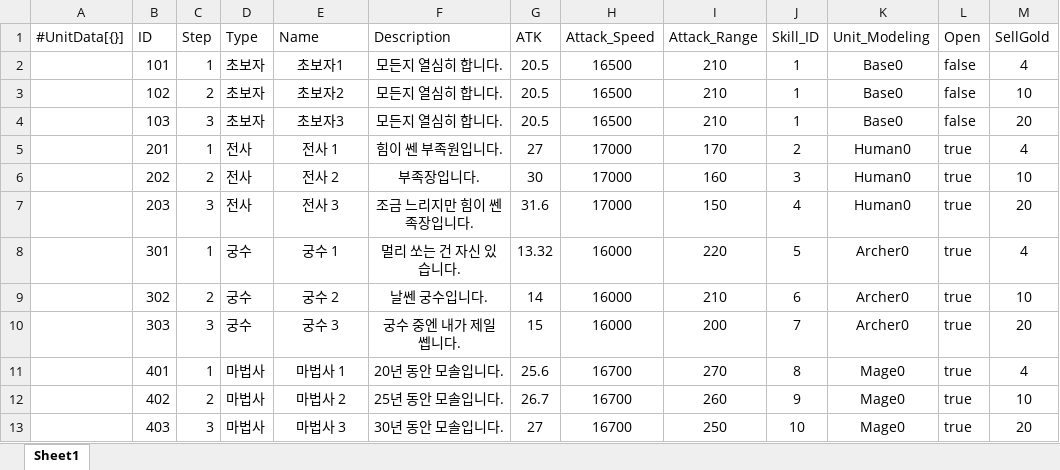
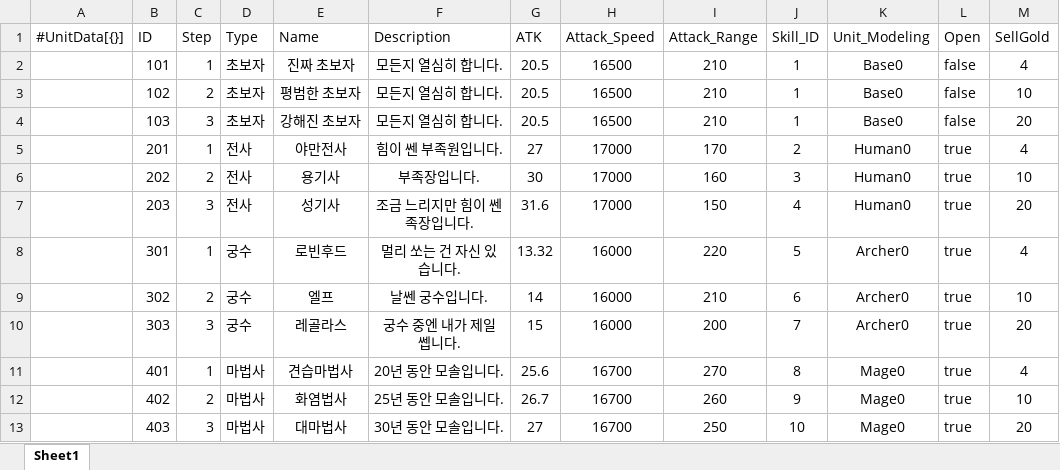
Before and after one commit to STlCA/OIlNamProject, an Excel workbook: RawData/Unit_Data.xlsx, sheet Sheet1, drawn as a sheet; values as stored, in another font and other column widths than the file's, no borders; the diff names each change by its address in the sheet, - before the commit and + after, or states it on an @@ line.

```diff
--- a/RawData/Unit_Data.xlsx (sheet Sheet1)
+++ b/RawData/Unit_Data.xlsx (sheet Sheet1)
-E2 (Name): 초보자1
+E2 (Name): 진짜 초보자
-E3 (Name): 초보자2
+E3 (Name): 평범한 초보자
-E4 (Name): 초보자3
+E4 (Name): 강해진 초보자
-E5 (Name): 전사 1
+E5 (Name): 야만전사
-E6 (Name): 전사 2
+E6 (Name): 용기사
-E7 (Name): 전사 3
+E7 (Name): 성기사
-E8 (Name): 궁수 1
+E8 (Name): 로빈후드
-E9 (Name): 궁수 2
+E9 (Name): 엘프
-E10 (Name): 궁수 3
+E10 (Name): 레골라스
-E11 (Name): 마법사 1
+E11 (Name): 견습마법사
-E12 (Name): 마법사 2
+E12 (Name): 화염법사
-E13 (Name): 마법사 3
+E13 (Name): 대마법사
```
Also changed, not shown: 10 other files.
